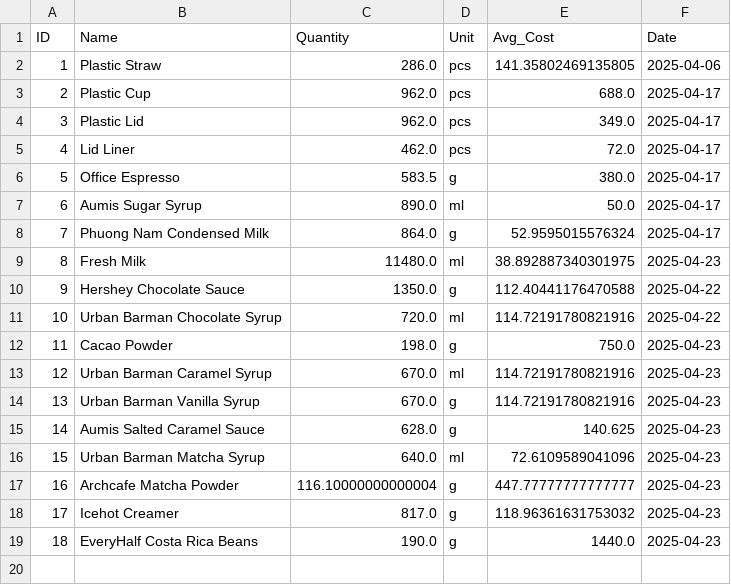
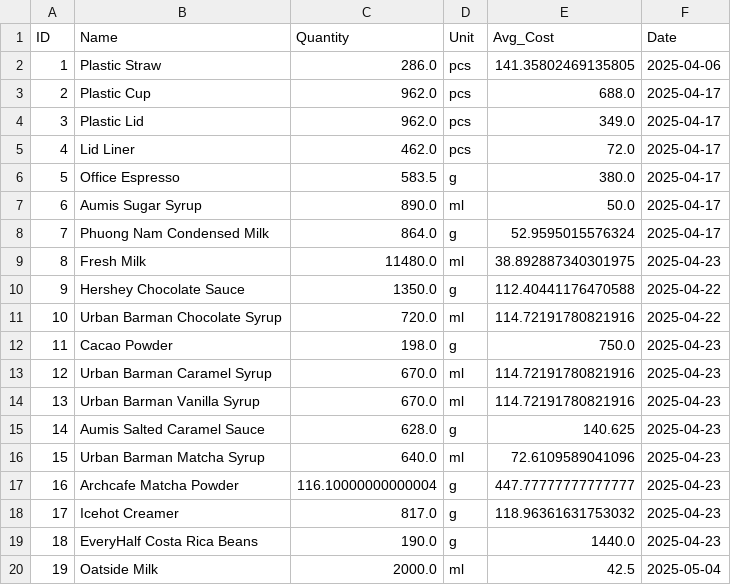
Before and after one commit to johnha912/theta-coffee-lab, a CSV file: data/inventory.csv, drawn as a sheet.

```diff
--- a/data/inventory.csv
+++ b/data/inventory.csv
@@ -13,3 +13,3 @@ ID,Name,Quantity,Unit,Avg_Cost,Date
 12,Urban Barman Caramel Syrup,670.0,ml,114.72191780821916,2025-04-23
-13,Urban Barman Vanilla Syrup,670.0,g,114.72191780821916,2025-04-23
+13,Urban Barman Vanilla Syrup,670.0,ml,114.72191780821916,2025-04-23
 14,Aumis Salted Caramel Sauce,628.0,g,140.625,2025-04-23
@@ -19 +19,2 @@ ID,Name,Quantity,Unit,Avg_Cost,Date
 18,EveryHalf Costa Rica Beans,190.0,g,1440.0,2025-04-23
+19,Oatside Milk,2000.0,ml,42.5,2025-05-04
```
Also changed, not shown: data/inventory_transactions.csv, data/product_recipe.csv, 1 other file.
